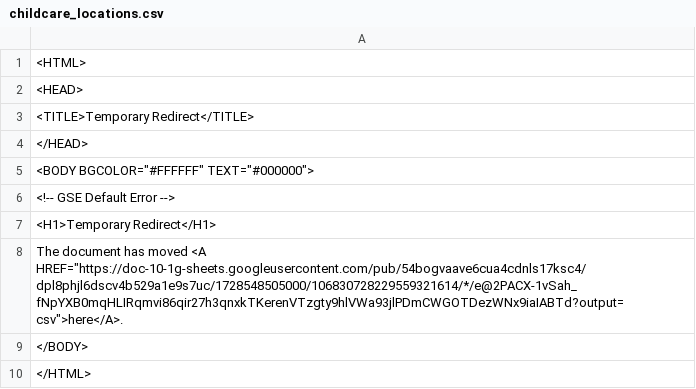
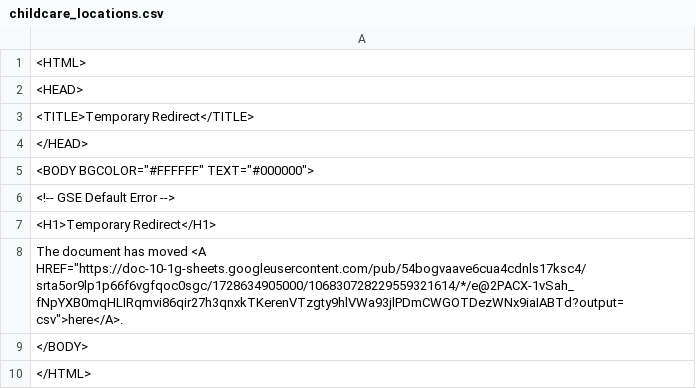
Before and after one commit to Cantaloupe2/github-action-csv-update-demo, a CSV file: data/childcare_locations.csv, drawn as a sheet.

```diff
--- a/data/childcare_locations.csv
+++ b/data/childcare_locations.csv
@@ -7,3 +7,3 @@
 <H1>Temporary Redirect</H1>
-The document has moved <A HREF="https://doc-10-1g-sheets.googleusercontent.com/pub/54bogvaave6cua4cdnls17ksc4/dpl8phjl6dscv4b529a1e9s7uc/1728548505000/106830728229559321614/*/e@2PACX-1vSah_fNpYXB0mqHLIRqmvi86qir27h3qnxkTKerenVTzgty9hlVWa93jlPDmCWGOTDezWNx9iaIABTd?output=csv">here</A>.
+The document has moved <A HREF="https://doc-10-1g-sheets.googleusercontent.com/pub/54bogvaave6cua4cdnls17ksc4/srta5or9lp1p66f6vgfqoc0sgc/1728634905000/106830728229559321614/*/e@2PACX-1vSah_fNpYXB0mqHLIRqmvi86qir27h3qnxkTKerenVTzgty9hlVWa93jlPDmCWGOTDezWNx9iaIABTd?output=csv">here</A>.
 </BODY>
```
